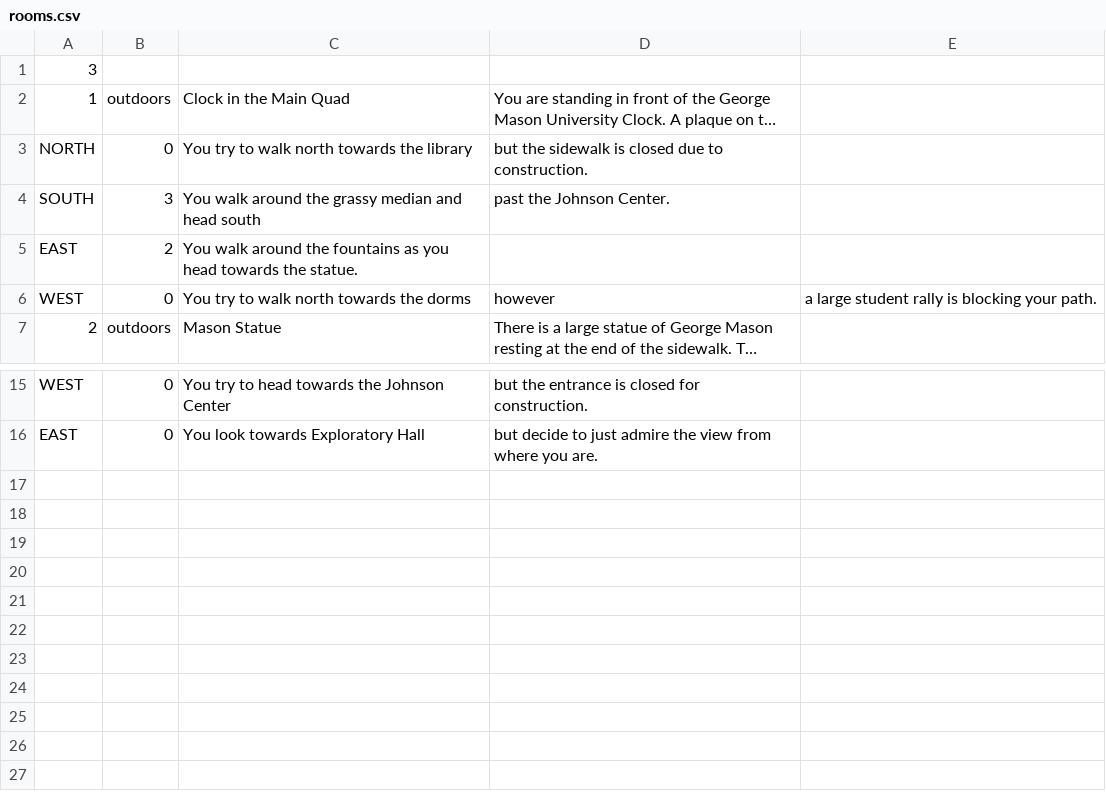
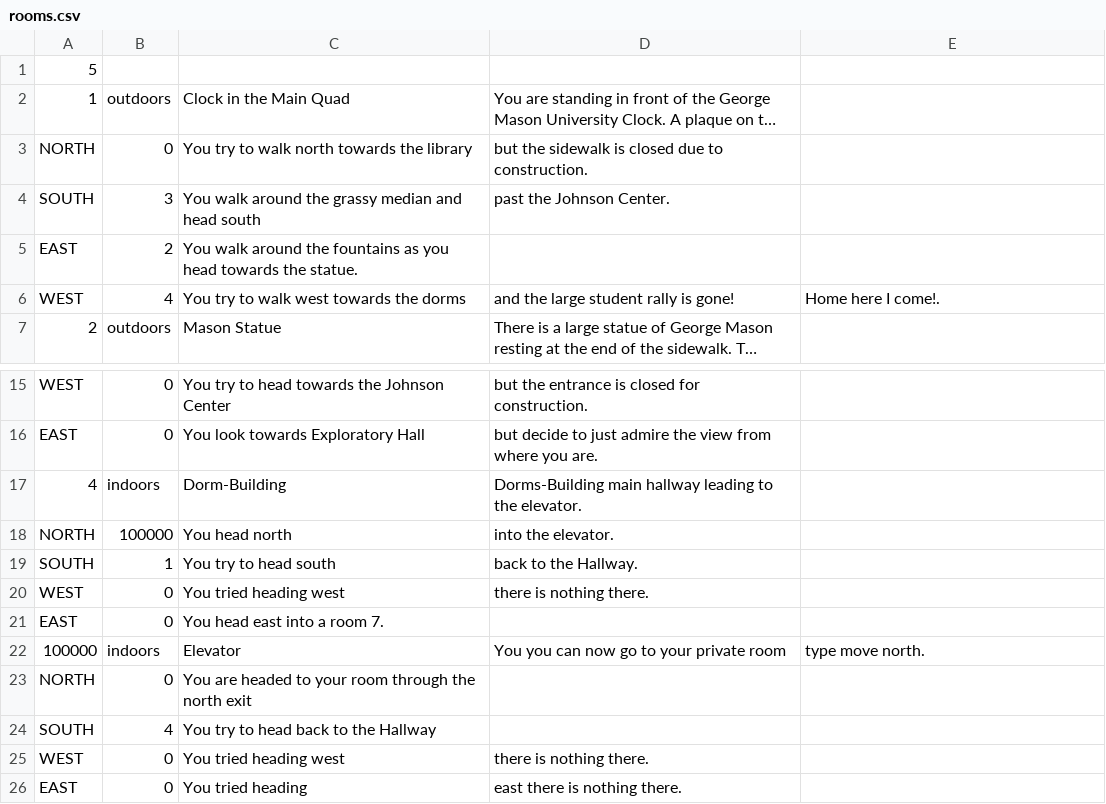
Before and after one commit to gildir/CS321-2018F-004, a CSV file: src/rooms.csv, drawn as a sheet; only a part is shown, gaps mark what is left out; long unchanged cells end in …; the diff names each change by its address in the sheet, - before the commit and + after, or states it on an @@ line.

Commit message:
added elevator room id 100000

```diff
--- a/src/rooms.csv
+++ b/src/rooms.csv
-A1: 3
+A1: 5
-B6: 0
+B6: 4
-C6: You try to walk north towards the dorms
+C6: You try to walk west towards the dorms
-D6: however
+D6: and the large student rally is gone!
-E6: a large student rally is blocking your path.
+E6: Home here I come!.
+row 17: 4 | indoors | Dorm-Building | Dorms-Building main hallway leading to the elevator.
+row 18: NORTH | 100000 | You head north | into the elevator.
+row 19: SOUTH | 1 | You try to head south | back to the Hallway.
+row 20: WEST | 0 | You tried heading west | there is nothing there.
+row 21: EAST | 0 | You head east into a room 7.
+row 22: 100000 | indoors | Elevator | You you can now go to your private room | type move north.
+row 23: NORTH | 0 | You are headed to your room through the north exit
+row 24: SOUTH | 4 | You try to head back to the Hallway
+row 25: WEST | 0 | You tried heading west | there is nothing there.
+row 26: EAST | 0 | You tried heading | east there is nothing there.
```
